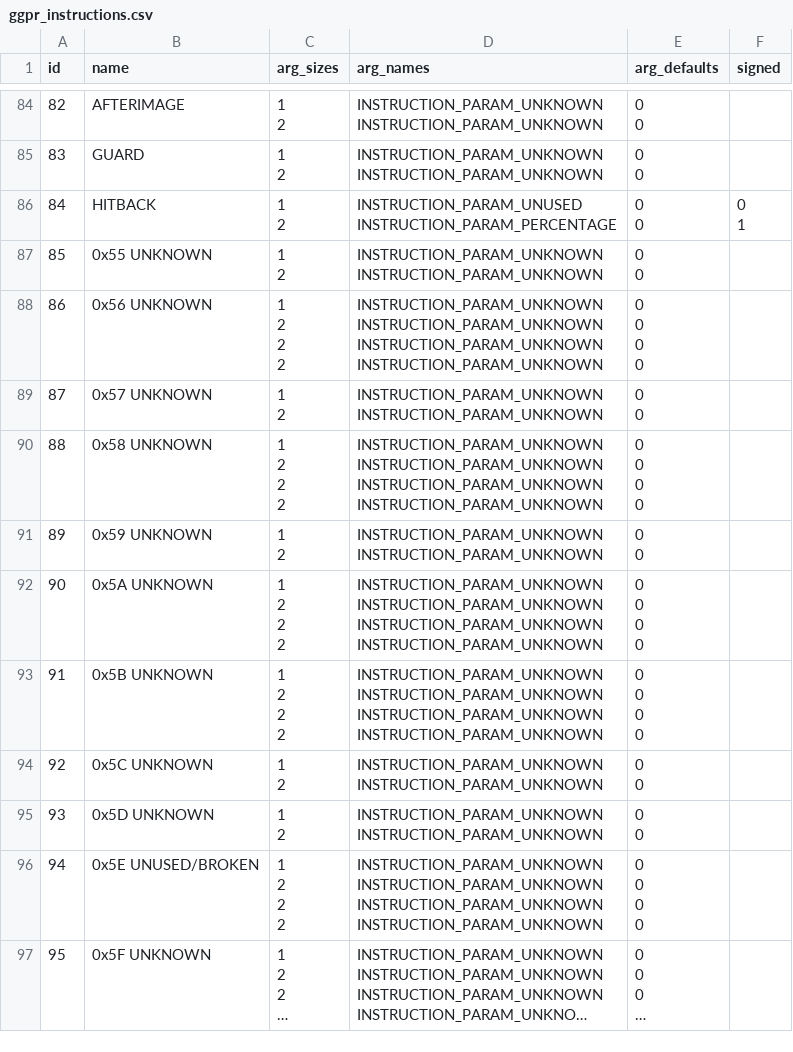
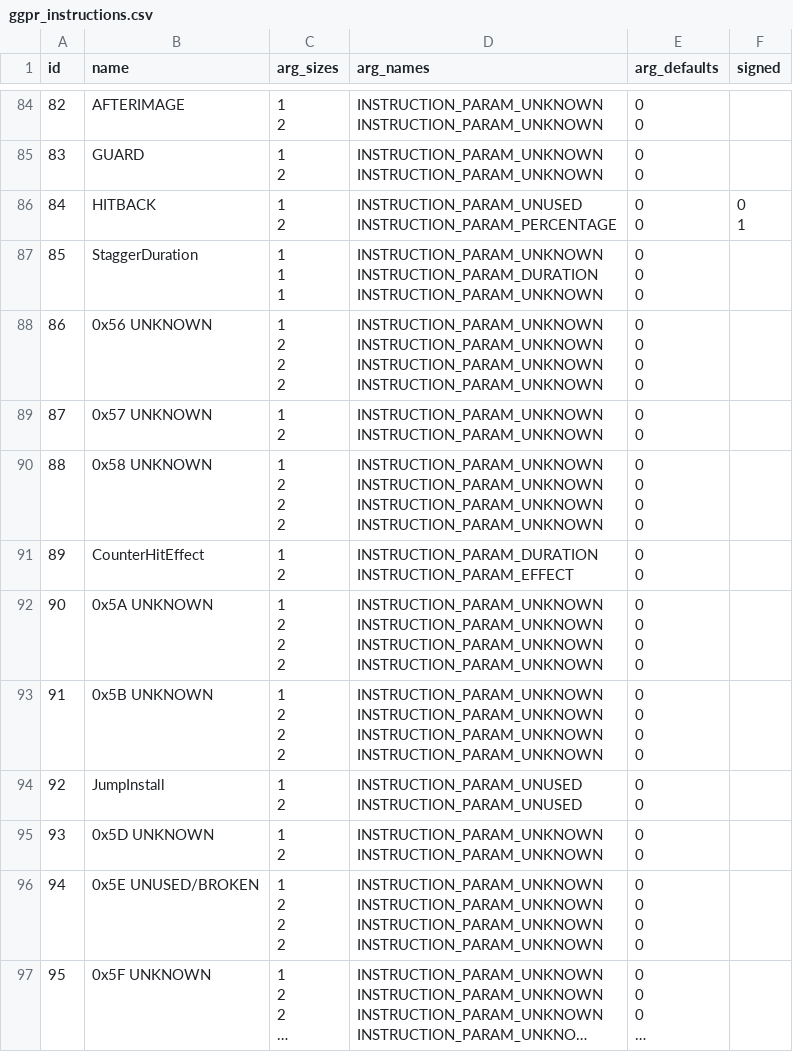
Before and after one commit to saltern/GearStudio, a CSV file: DATA/ggpr_instructions.csv, drawn as a sheet; only a part is shown, gaps mark what is left out; long unchanged cells end in ….

```diff
--- a/DATA/ggpr_instructions.csv
+++ b/DATA/ggpr_instructions.csv
@@ -406,6 +406,9 @@ INSTRUCTION_PARAM_PERCENTAGE","0
 1"
-85,0x55 UNKNOWN,"1
-2","INSTRUCTION_PARAM_UNKNOWN
-INSTRUCTION_PARAM_UNKNOWN","0
-0",
+85,StaggerDuration,"1
+1
+1","INSTRUCTION_PARAM_UNKNOWN
+INSTRUCTION_PARAM_DURATION
+INSTRUCTION_PARAM_UNKNOWN","0
+0
+0",
 86,0x56 UNKNOWN,"1
@@ -434,6 +437,6 @@ INSTRUCTION_PARAM_UNKNOWN","0
 0",
-89,0x59 UNKNOWN,"1
-2","INSTRUCTION_PARAM_UNKNOWN
-INSTRUCTION_PARAM_UNKNOWN","0
-0",
+89,CounterHitEffect,"1
+2","INSTRUCTION_PARAM_DURATION
+INSTRUCTION_PARAM_EFFECT","0
+0",
 90,0x5A UNKNOWN,"1
@@ -458,6 +461,6 @@ INSTRUCTION_PARAM_UNKNOWN","0
 0",
-92,0x5C UNKNOWN,"1
-2","INSTRUCTION_PARAM_UNKNOWN
-INSTRUCTION_PARAM_UNKNOWN","0
-0",
+92,JumpInstall,"1
+2","INSTRUCTION_PARAM_UNUSED
+INSTRUCTION_PARAM_UNUSED","0
+0",
 93,0x5D UNKNOWN,"1
```
Also changed, not shown: LOCALE/en.English.csv, 2 other files.
